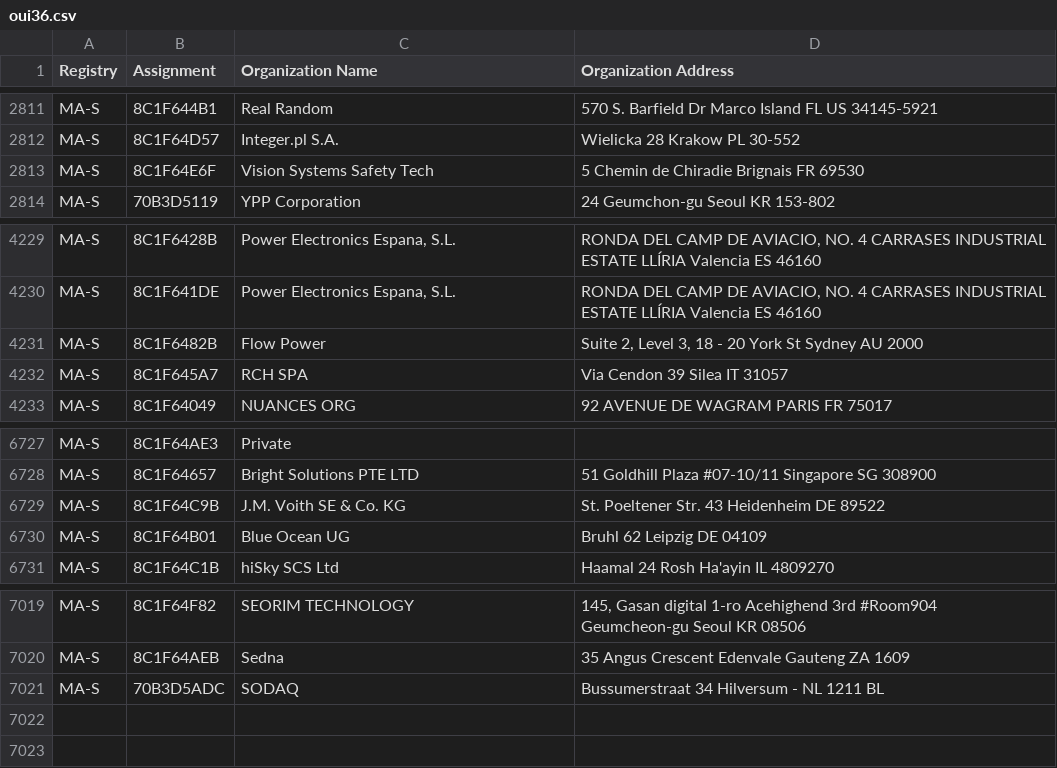
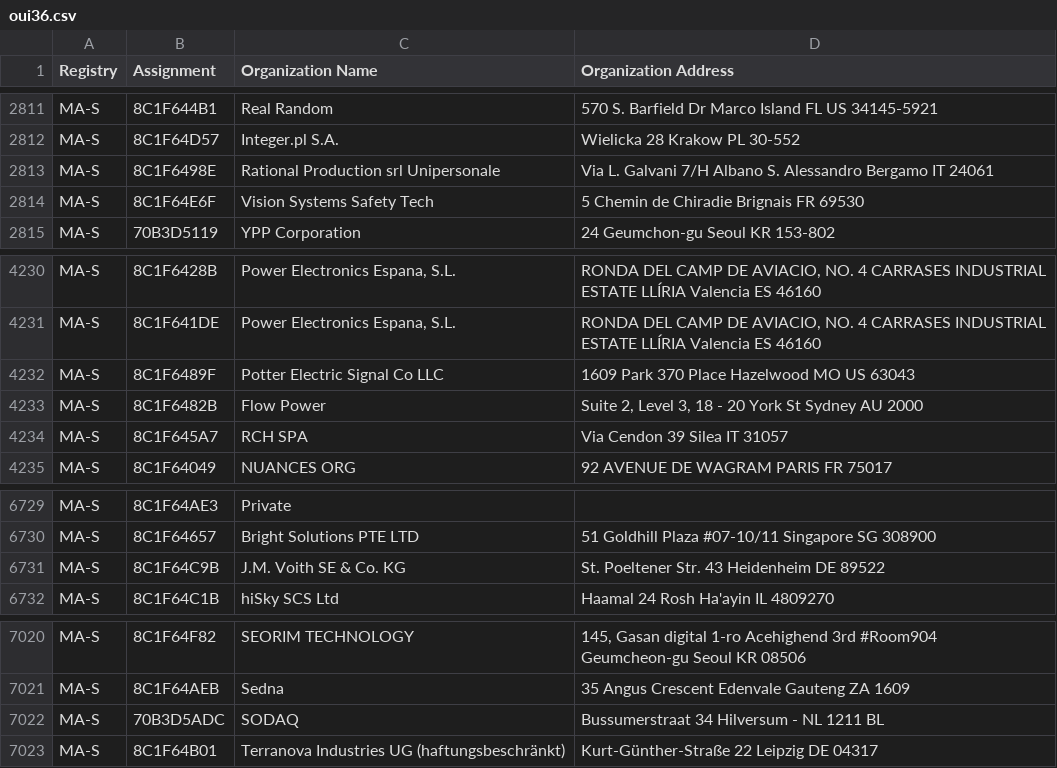
Before and after one commit to runZeroInc/mac-tracker, a CSV file: data/ieee/oui36.csv, drawn as a sheet; only a part is shown, gaps mark what is left out; removed rows and columns are numbered as before the commit, all else as after; the diff names each change by its address in the sheet, - before the commit and + after, or states it on an @@ line.

Commit message:
Auto: Update files from IEEE

```diff
--- a/data/ieee/oui36.csv
+++ b/data/ieee/oui36.csv
+row 2813: MA-S | 8C1F6498E | Rational Production srl Unipersonale | Via L. Galvani 7/H Albano S. Alessandro Bergamo IT 24061
+row 4232: MA-S | 8C1F6489F | Potter Electric Signal Co LLC | 1609 Park 370 Place Hazelwood MO US 63043
-row 6730: MA-S | 8C1F64B01 | Blue Ocean UG | Bruhl 62 Leipzig DE 04109
+row 7023: MA-S | 8C1F64B01 | Terranova Industries UG (haftungsbeschränkt) | Kurt-Günther-Straße 22 Leipzig DE 04317
```
Also changed, not shown: data/ieee/cid.csv, 4 other files.
